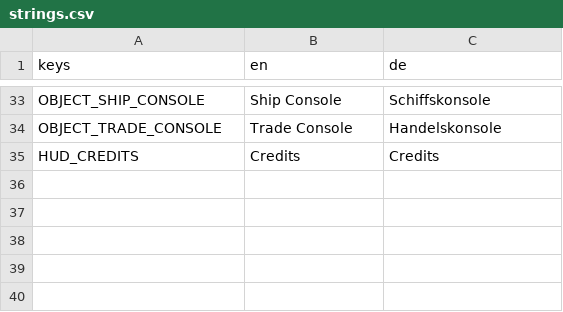
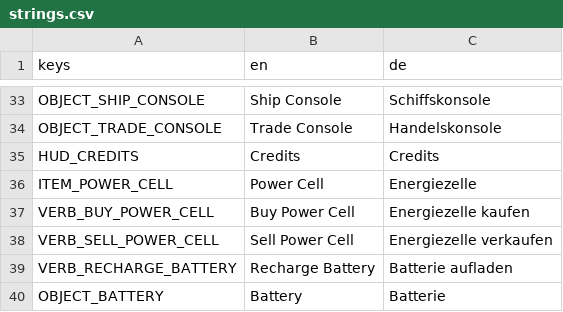
Before and after one commit to Malbios/scavengineers, a CSV file: Localization/strings.csv, drawn as a sheet; only a part is shown, gaps mark what is left out; the diff names each change by its address in the sheet, - before the commit and + after, or states it on an @@ line.

Commit message:
Add a battery block, Recharge Battery verb, and power_cell economy item
Battery sits on the wall next to the light switch, shows its charge
via the Recharge verb's suffix and an indicator light, and recharges
by consuming a power_cell bought/sold at the Station like every other
catalog item.

```diff
--- a/Localization/strings.csv
+++ b/Localization/strings.csv
+row 36: ITEM_POWER_CELL | Power Cell | Energiezelle
+row 37: VERB_BUY_POWER_CELL | Buy Power Cell | Energiezelle kaufen
+row 38: VERB_SELL_POWER_CELL | Sell Power Cell | Energiezelle verkaufen
+row 39: VERB_RECHARGE_BATTERY | Recharge Battery | Batterie aufladen
+row 40: OBJECT_BATTERY | Battery | Batterie
```
Also changed, not shown: 7 other files.
